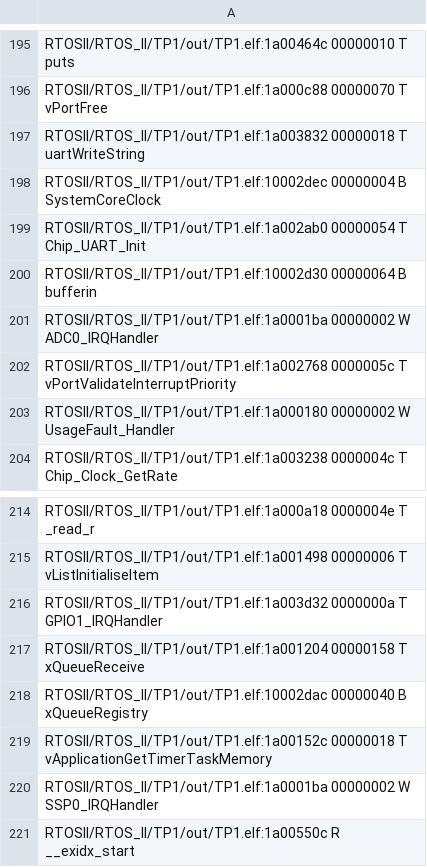
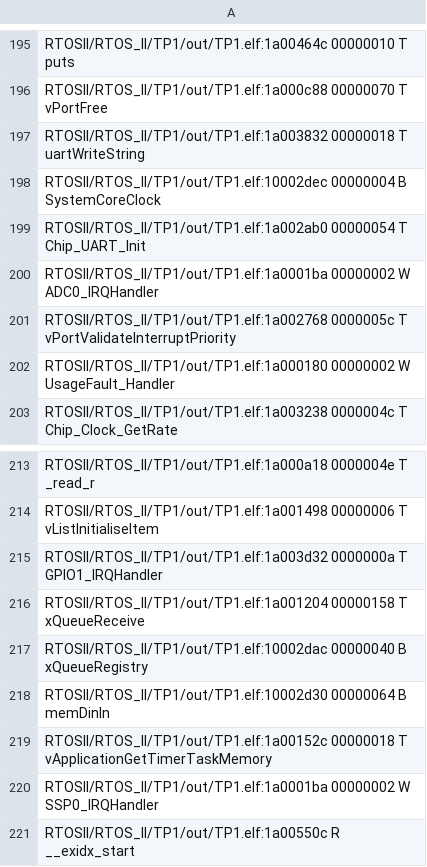
Before and after one commit to ezequielurdaniz/RTOS_II, a CSV file: TP1/out/TP1.names.csv, drawn as a sheet; only a part is shown, gaps mark what is left out; removed rows and columns are numbered as before the commit, all else as after; the diff names each change by its address in the sheet, - before the commit and + after, or states it on an @@ line.

```diff
--- a/TP1/out/TP1.names.csv
+++ b/TP1/out/TP1.names.csv
-row 200: RTOSII/RTOS_II/TP1/out/TP1.elf:10002d30 00000064 B bufferin
+row 218: RTOSII/RTOS_II/TP1/out/TP1.elf:10002d30 00000064 B memDinIn
```
Also changed, not shown: TP2/out/TP2.names.csv, 14 other files.
